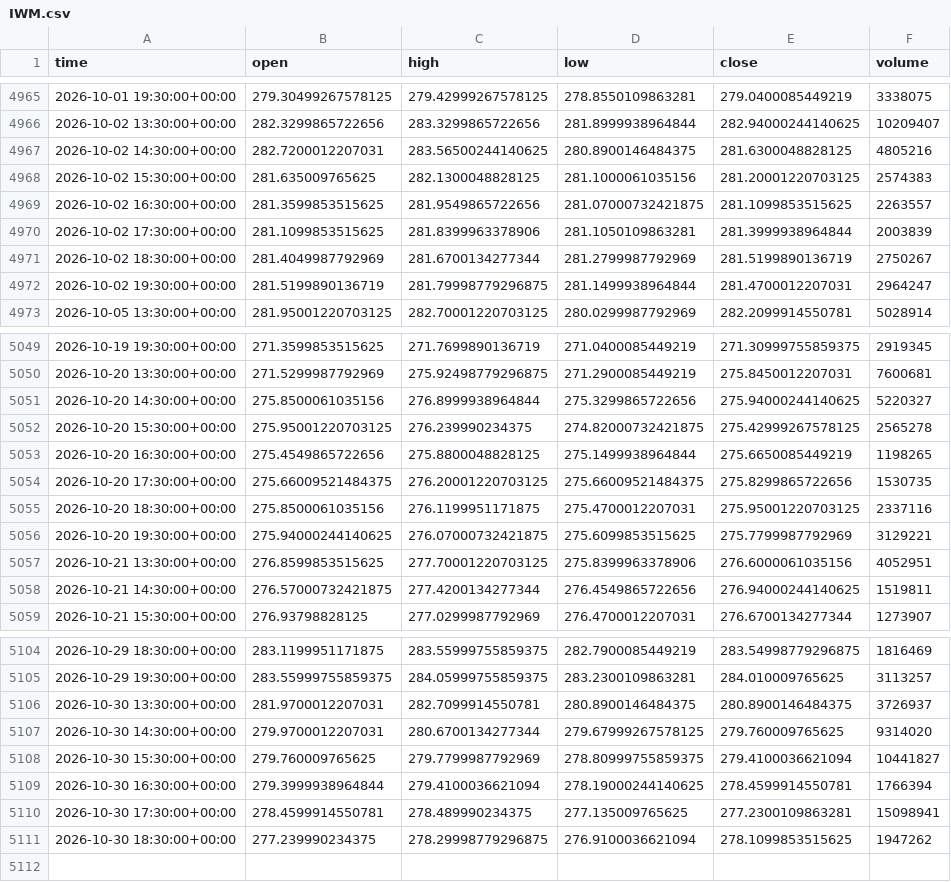
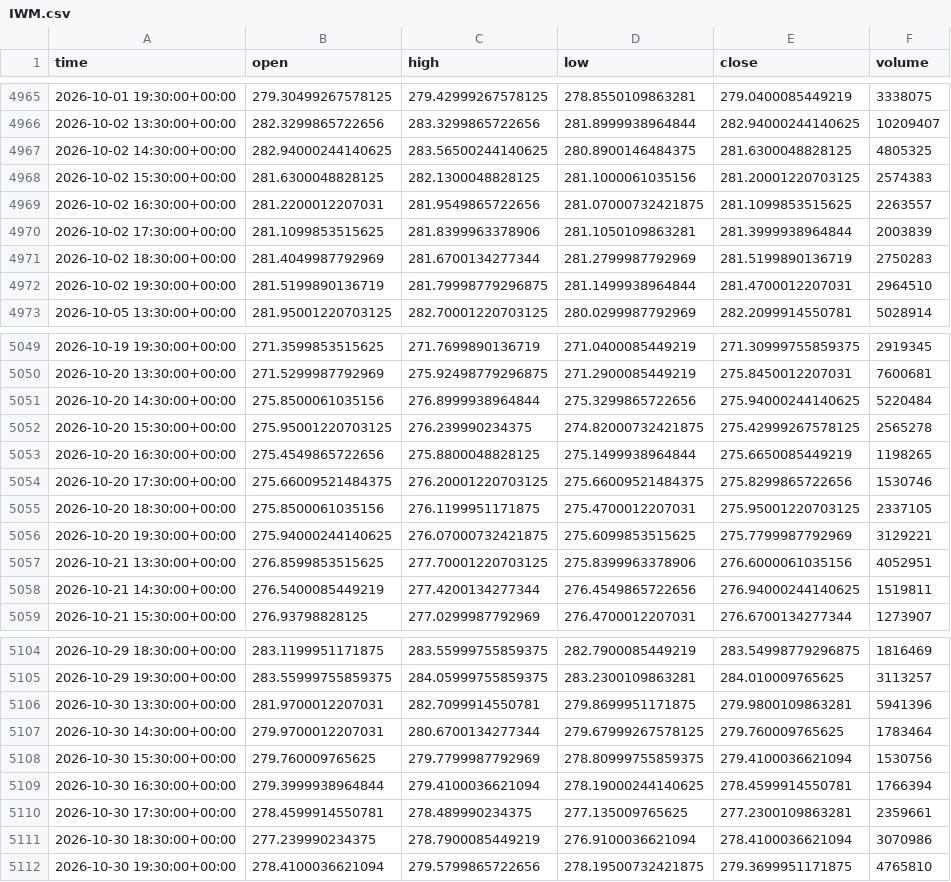
Before and after one commit to jaysantmyer-spec/ai-trader, a CSV file: data/bars/IWM.csv, drawn as a sheet; only a part is shown, gaps mark what is left out; the diff covers the shown part only.

```diff
--- a/data/bars/IWM.csv
+++ b/data/bars/IWM.csv
@@ -4966,8 +4966,8 @@ time,open,high,low,close,volume
 2026-10-02 13:30:00+00:00,282.3299865722656,283.3299865722656,281.8999938964844,282.94000244140625,10209407
-2026-10-02 14:30:00+00:00,282.7200012207031,283.56500244140625,280.8900146484375,281.6300048828125,4805216
-2026-10-02 15:30:00+00:00,281.635009765625,282.1300048828125,281.1000061035156,281.20001220703125,2574383
-2026-10-02 16:30:00+00:00,281.3599853515625,281.9549865722656,281.07000732421875,281.1099853515625,2263557
+2026-10-02 14:30:00+00:00,282.94000244140625,283.56500244140625,280.8900146484375,281.6300048828125,4805325
+2026-10-02 15:30:00+00:00,281.6300048828125,282.1300048828125,281.1000061035156,281.20001220703125,2574383
+2026-10-02 16:30:00+00:00,281.2200012207031,281.9549865722656,281.07000732421875,281.1099853515625,2263557
 2026-10-02 17:30:00+00:00,281.1099853515625,281.8399963378906,281.1050109863281,281.3999938964844,2003839
-2026-10-02 18:30:00+00:00,281.4049987792969,281.6700134277344,281.2799987792969,281.5199890136719,2750267
-2026-10-02 19:30:00+00:00,281.5199890136719,281.79998779296875,281.1499938964844,281.4700012207031,2964247
+2026-10-02 18:30:00+00:00,281.4049987792969,281.6700134277344,281.2799987792969,281.5199890136719,2750283
+2026-10-02 19:30:00+00:00,281.5199890136719,281.79998779296875,281.1499938964844,281.4700012207031,2964510
 2026-10-05 13:30:00+00:00,281.95001220703125,282.70001220703125,280.0299987792969,282.2099914550781,5028914
@@ -5050,10 +5050,10 @@ time,open,high,low,close,volume
 2026-10-20 13:30:00+00:00,271.5299987792969,275.92498779296875,271.2900085449219,275.8450012207031,7600681
-2026-10-20 14:30:00+00:00,275.8500061035156,276.8999938964844,275.3299865722656,275.94000244140625,5220327
+2026-10-20 14:30:00+00:00,275.8500061035156,276.8999938964844,275.3299865722656,275.94000244140625,5220484
 2026-10-20 15:30:00+00:00,275.95001220703125,276.239990234375,274.82000732421875,275.42999267578125,2565278
 2026-10-20 16:30:00+00:00,275.4549865722656,275.8800048828125,275.1499938964844,275.6650085449219,1198265
-2026-10-20 17:30:00+00:00,275.66009521484375,276.20001220703125,275.66009521484375,275.8299865722656,1530735
-2026-10-20 18:30:00+00:00,275.8500061035156,276.1199951171875,275.4700012207031,275.95001220703125,2337116
+2026-10-20 17:30:00+00:00,275.66009521484375,276.20001220703125,275.66009521484375,275.8299865722656,1530746
+2026-10-20 18:30:00+00:00,275.8500061035156,276.1199951171875,275.4700012207031,275.95001220703125,2337105
 2026-10-20 19:30:00+00:00,275.94000244140625,276.07000732421875,275.6099853515625,275.7799987792969,3129221
 2026-10-21 13:30:00+00:00,276.8599853515625,277.70001220703125,275.8399963378906,276.6000061035156,4052951
-2026-10-21 14:30:00+00:00,276.57000732421875,277.4200134277344,276.4549865722656,276.94000244140625,1519811
+2026-10-21 14:30:00+00:00,276.5400085449219,277.4200134277344,276.4549865722656,276.94000244140625,1519811
 2026-10-21 15:30:00+00:00,276.93798828125,277.0299987792969,276.4700012207031,276.6700134277344,1273907
@@ -5105,7 +5105,8 @@ time,open,high,low,close,volume
 2026-10-29 19:30:00+00:00,283.55999755859375,284.05999755859375,283.2300109863281,284.010009765625,3113257
-2026-10-30 13:30:00+00:00,281.9700012207031,282.7099914550781,280.8900146484375,280.8900146484375,3726937
-2026-10-30 14:30:00+00:00,279.9700012207031,280.6700134277344,279.67999267578125,279.760009765625,9314020
-2026-10-30 15:30:00+00:00,279.760009765625,279.7799987792969,278.80999755859375,279.4100036621094,10441827
+2026-10-30 13:30:00+00:00,281.9700012207031,282.7099914550781,279.8699951171875,279.9800109863281,5941396
+2026-10-30 14:30:00+00:00,279.9700012207031,280.6700134277344,279.67999267578125,279.760009765625,1783464
+2026-10-30 15:30:00+00:00,279.760009765625,279.7799987792969,278.80999755859375,279.4100036621094,1530756
 2026-10-30 16:30:00+00:00,279.3999938964844,279.4100036621094,278.19000244140625,278.4599914550781,1766394
-2026-10-30 17:30:00+00:00,278.4599914550781,278.489990234375,277.135009765625,277.2300109863281,15098941
-2026-10-30 18:30:00+00:00,277.239990234375,278.29998779296875,276.9100036621094,278.1099853515625,1947262
+2026-10-30 17:30:00+00:00,278.4599914550781,278.489990234375,277.135009765625,277.2300109863281,2359661
+2026-10-30 18:30:00+00:00,277.239990234375,278.7900085449219,276.9100036621094,278.4100036621094,3070986
+2026-10-30 19:30:00+00:00,278.4100036621094,279.5799865722656,278.19500732421875,279.3699951171875,4765810
```
Also changed, not shown: 20 edited cells elsewhere in this file, data/bars/AMD.csv, data/bars/NVDA.csv, 15 other files.
